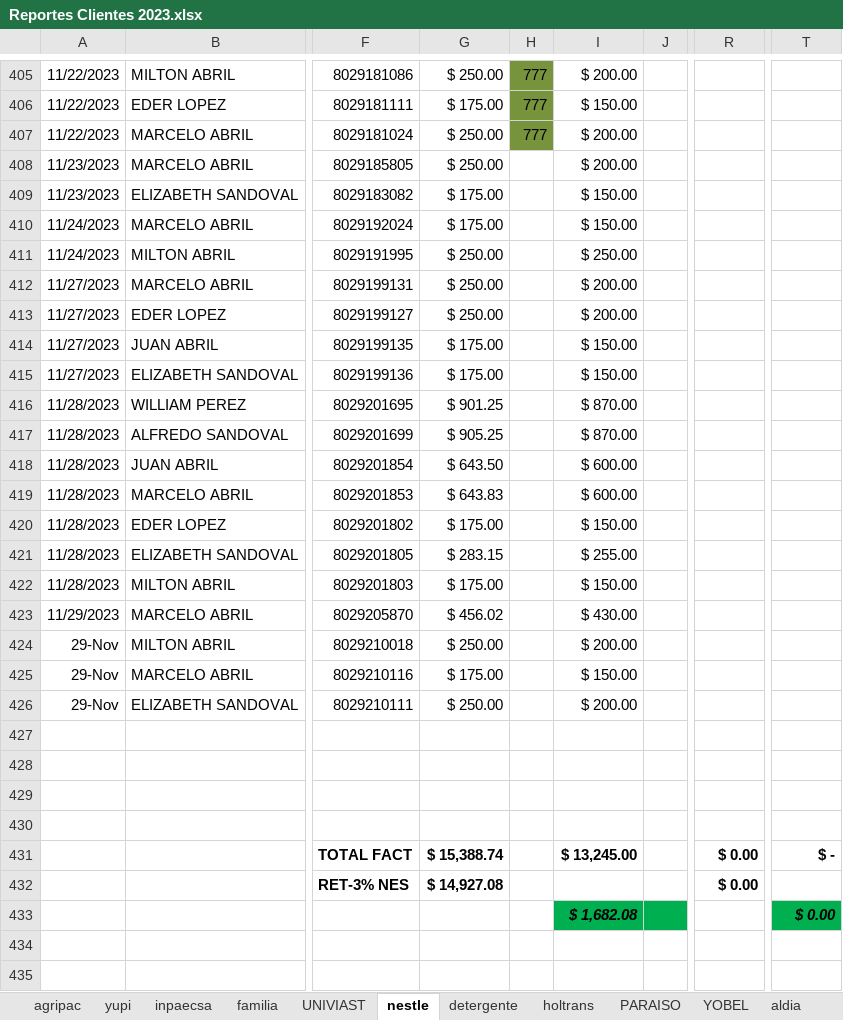
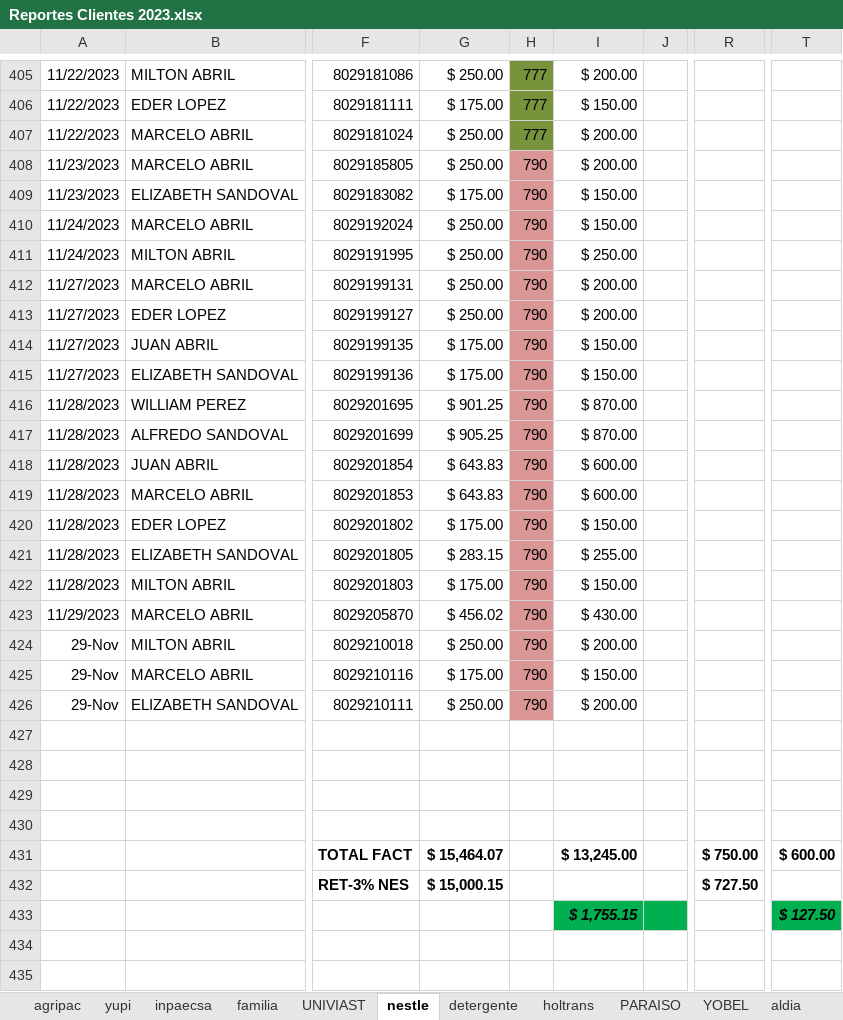
Before and after one commit to ABRILTRANS/OFICINA, an Excel workbook: DOC 2023/Reportes Clientes 2023.xlsx, sheet nestle, drawn as a sheet; only a part is shown, gaps mark what is left out; values as stored, in another font and other column widths than the file's, no borders; the diff covers the shown part only; the diff names each change by its address in the sheet, - before the commit and + after, or states it on an @@ line.

```diff
--- a/DOC 2023/Reportes Clientes 2023.xlsx (sheet nestle)
+++ b/DOC 2023/Reportes Clientes 2023.xlsx (sheet nestle)
-H408:H426: (empty)
+H408:H426: 790
-H408:H426 fill: none
+H408:H426 fill: #D99694
-G410: $ 175.00
+G410: $ 250.00
-G418: $ 643.50
+G418: $ 643.83
-G431: $ 15,388.74
+G431: $ 15,464.07
-R431: $ 0.00
+R431: $ 750.00
-T431: $ -
+T431: $ 600.00
-G432: $ 14,927.08
+G432: $ 15,000.15
-R432: $ 0.00
+R432: $ 727.50
-I433: $ 1,682.08
+I433: $ 1,755.15
-T433: $ 0.00
+T433: $ 127.50
```
Also changed, not shown: 24 edited cells elsewhere in this sheet, sheet aldia, sheet BENAVIDES, sheet yupi, sheet OTROS CLIENTES 2., sheet FLUJO DE CAJA, sheet utilidad.
